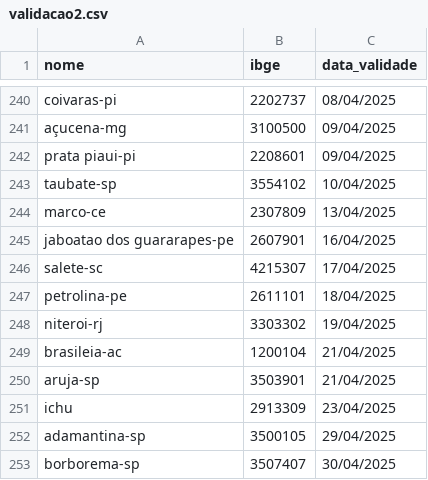
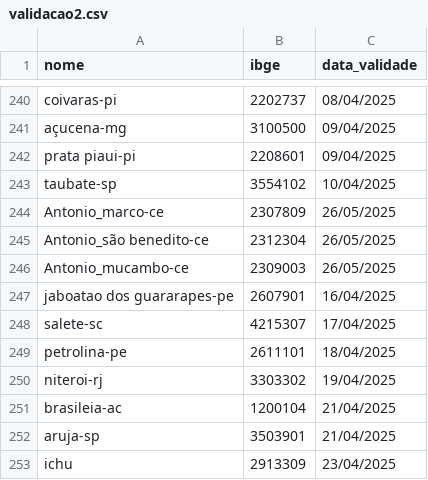
Before and after one commit to mcafao/validacao, a CSV file: validacao2.csv, drawn as a sheet; only a part is shown, gaps mark what is left out; the shorter side is filled out with more unchanged rows.

Commit message:
Atualizar o validacao2.csv

```diff
--- a/validacao2.csv
+++ b/validacao2.csv
@@ -243,3 +243,5 @@ prata piaui-pi;2208601;09/04/2025
 taubate-sp;3554102;10/04/2025
-marco-ce;2307809;13/04/2025
+Antonio_marco-ce;2307809;26/05/2025
+Antonio_são benedito-ce;2312304;26/05/2025
+Antonio_mucambo-ce;2309003;26/05/2025
 jaboatao dos guararapes-pe;2607901;16/04/2025
```
